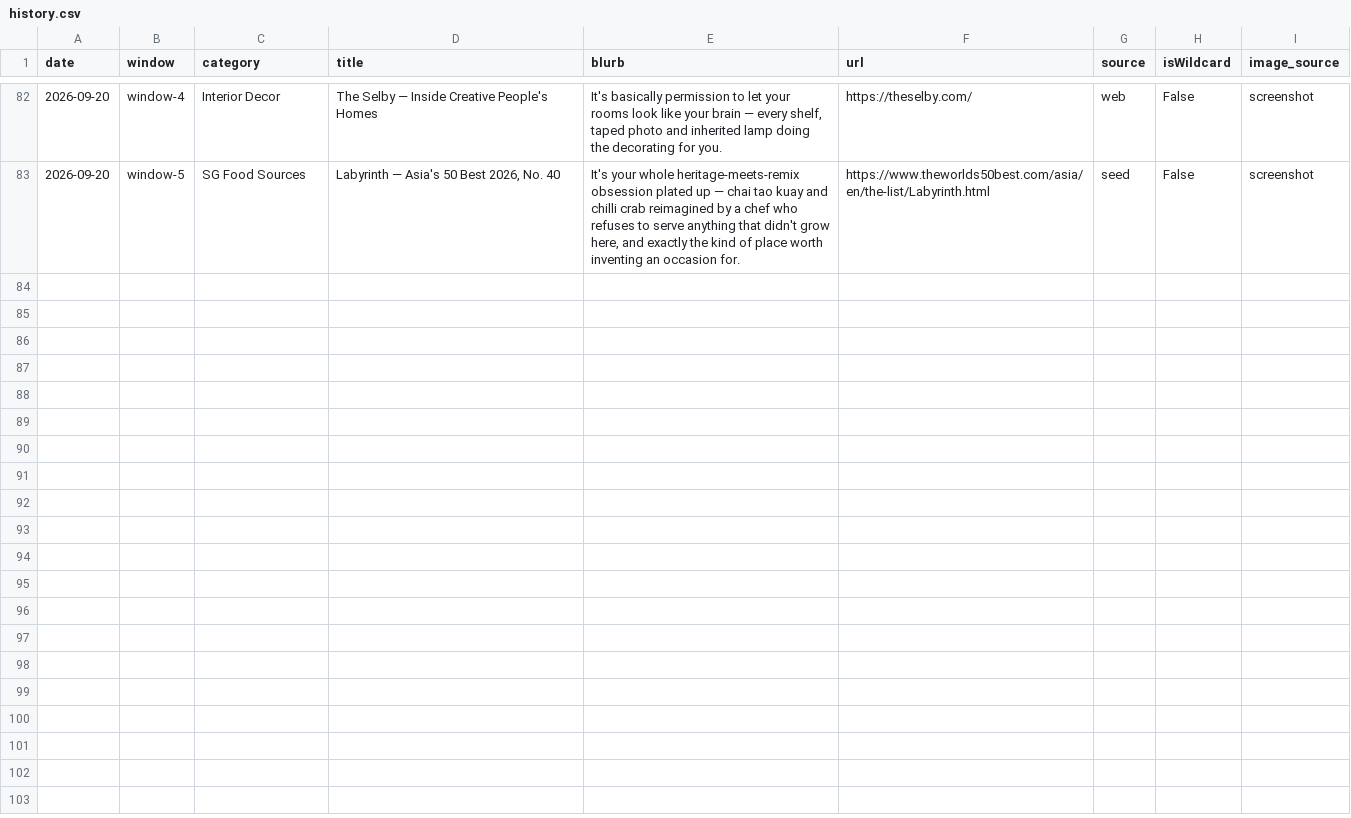
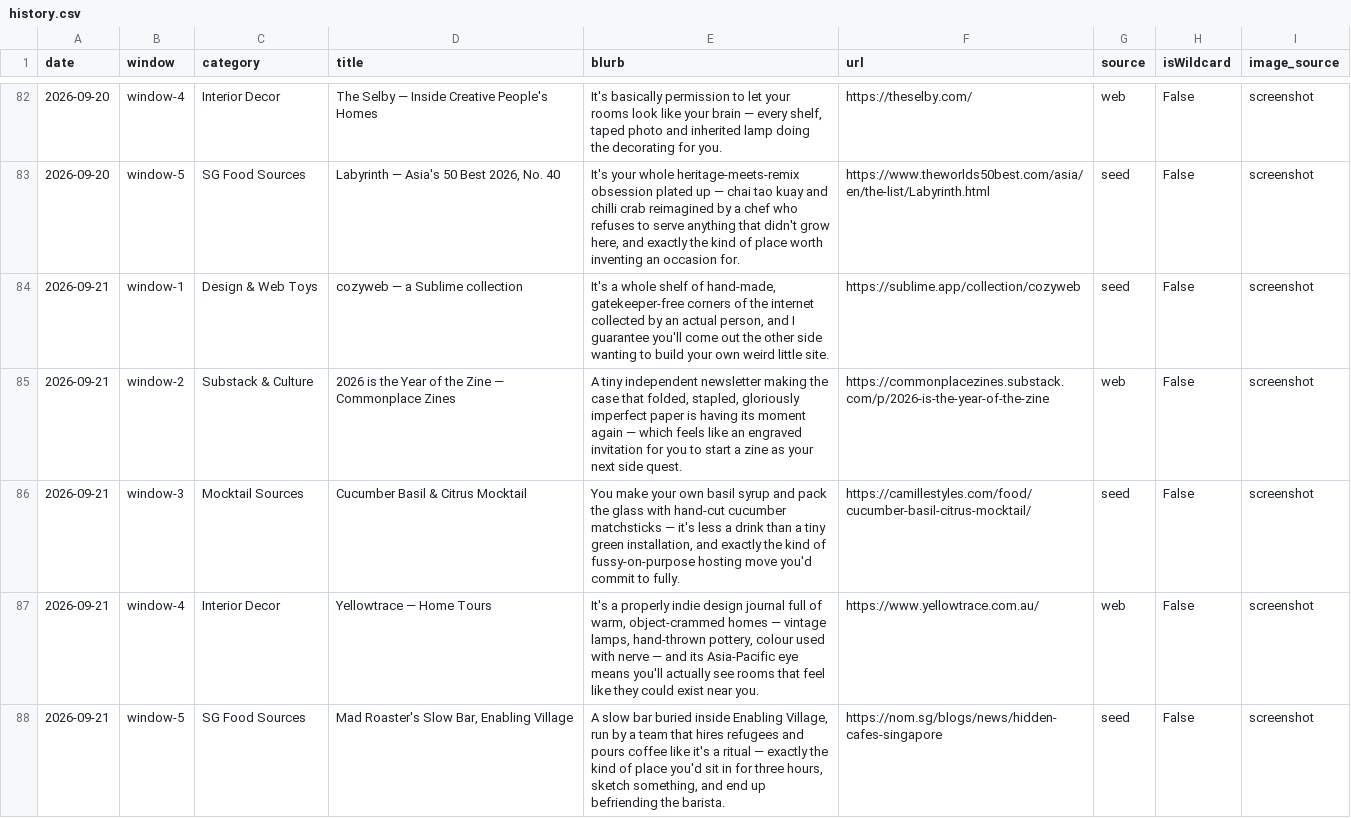
Before and after one commit to neeshasahl-cpu/mellies-corner, a CSV file: history.csv, drawn as a sheet; only a part is shown, gaps mark what is left out; the diff names each change by its address in the sheet, - before the commit and + after, or states it on an @@ line.

```diff
--- a/history.csv
+++ b/history.csv
+row 84: 2026-09-21 | window-1 | Design & Web Toys | cozyweb — a Sublime collection | It's a whole shelf of hand-made, gatekeeper-free corners of the internet collected by an actual person, and I guarantee you'll come out the other side wanting to build your own weird little site. | https://sublime.app/collection/cozyweb | seed | False | screenshot
+row 85: 2026-09-21 | window-2 | Substack & Culture | 2026 is the Year of the Zine — Commonplace Zines | A tiny independent newsletter making the case that folded, stapled, gloriously imperfect paper is having its moment again — which feels like an engraved invitation for you to start a zine as your next side quest. | https://commonplacezines.substack.com/p/2026-is-the-year-of-the-zine | web | False | screenshot
+row 86: 2026-09-21 | window-3 | Mocktail Sources | Cucumber Basil & Citrus Mocktail | You make your own basil syrup and pack the glass with hand-cut cucumber matchsticks — it's less a drink than a tiny green installation, and exactly the kind of fussy-on-purpose hosting move you'd commit to fully. | https://camillestyles.com/food/cucumber-basil-citrus-mocktail/ | seed | False | screenshot
+row 87: 2026-09-21 | window-4 | Interior Decor | Yellowtrace — Home Tours | It's a properly indie design journal full of warm, object-crammed homes — vintage lamps, hand-thrown pottery, colour used with nerve — and its Asia-Pacific eye means you'll actually see rooms that feel like they could exist near you. | https://www.yellowtrace.com.au/ | web | False | screenshot
+row 88: 2026-09-21 | window-5 | SG Food Sources | Mad Roaster's Slow Bar, Enabling Village | A slow bar buried inside Enabling Village, run by a team that hires refugees and pours coffee like it's a ritual — exactly the kind of place you'd sit in for three hours, sketch something, and end up befriending the barista. | https://nom.sg/blogs/news/hidden-cafes-singapore | seed | False | screenshot
```
Also changed, not shown: 9 other files.
